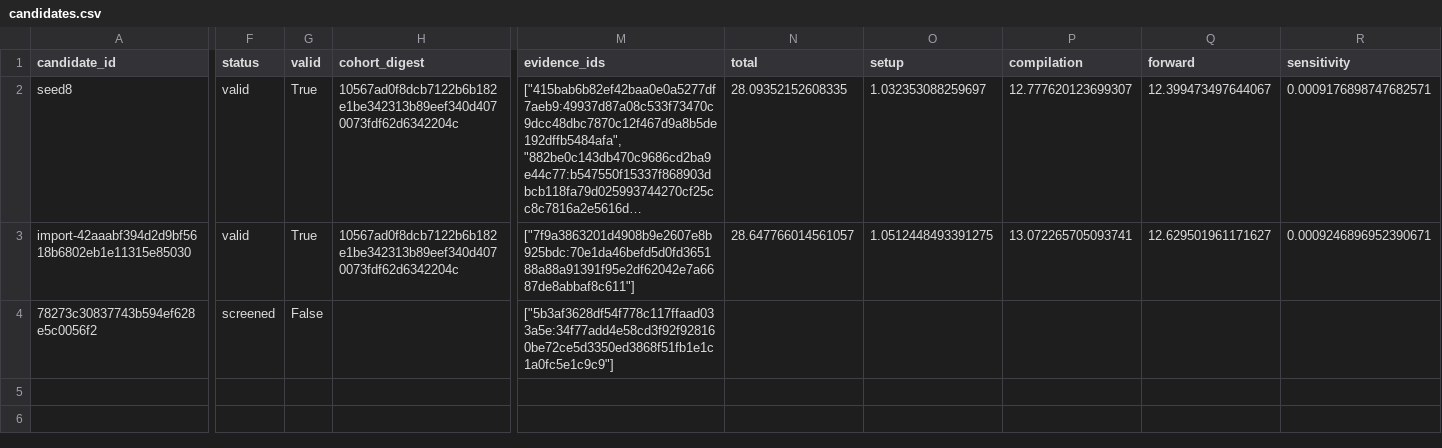
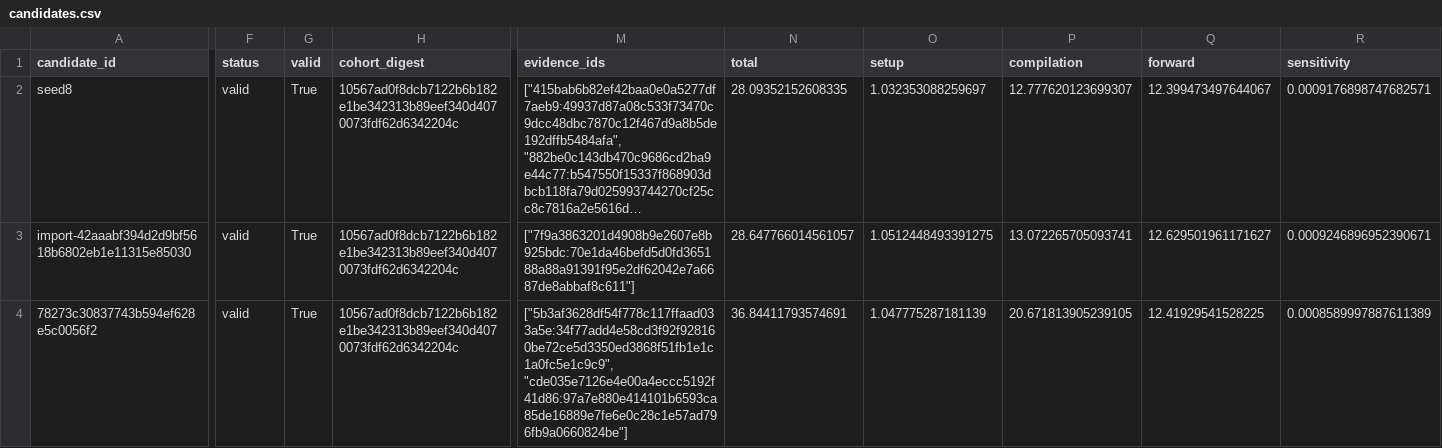
Before and after one commit to timbtz/feyer-search-lab, a CSV file: experiments/campaigns/discrete-local-v1/candidates.csv, drawn as a sheet; only a part is shown, gaps mark what is left out; long unchanged cells end in …; the diff covers the shown part only; the diff names each change by its address in the sheet, - before the commit and + after, or states it on an @@ line.

Commit message:
Record DAG campaign 78273c30837743b594ef628e5c0056f2-full

```diff
--- a/experiments/campaigns/discrete-local-v1/candidates.csv
+++ b/experiments/campaigns/discrete-local-v1/candidates.csv
-F4 (status): screened
+F4 (status): valid
-G4 (valid): False
+G4 (valid): True
-H4 (cohort_digest): (empty)
+H4 (cohort_digest): 10567ad0f8dcb7122b6b182e1be342313b89eef340d4070073fdf62d6342204c
-M4 (evidence_ids): ["5b3af3628df54f778c117ffaad033a5e:34f77add4e58cd3f92f928160be72ce5d3350ed3868f51fb1e1c1a0fc5e1c9c9"]
+M4 (evidence_ids): ["5b3af3628df54f778c117ffaad033a5e:34f77add4e58cd3f92f928160be72ce5d3350ed3868f51fb1e1c1a0fc5e1c9c9", "cde035e7126e4e00a4eccc5192f41d86:97a7e880e414101b6593ca85de16889e7fe6e0c28c1e57ad796fb9a0660824be"]
-N4 (total): (empty)
+N4 (total): 36.84411793574691
-O4 (setup): (empty)
+O4 (setup): 1.047775287181139
-P4 (compilation): (empty)
+P4 (compilation): 20.671813905239105
-Q4 (forward): (empty)
+Q4 (forward): 12.41929541528225
-R4 (sensitivity): (empty)
+R4 (sensitivity): 0.0008589997887611389
```
Also changed, not shown: 2 edited cells elsewhere in this file, 7 other files.
